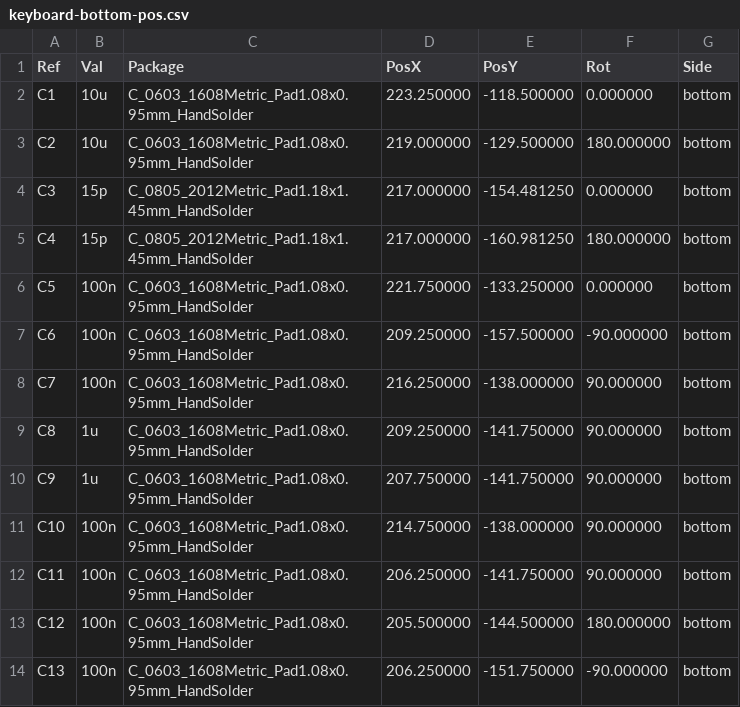
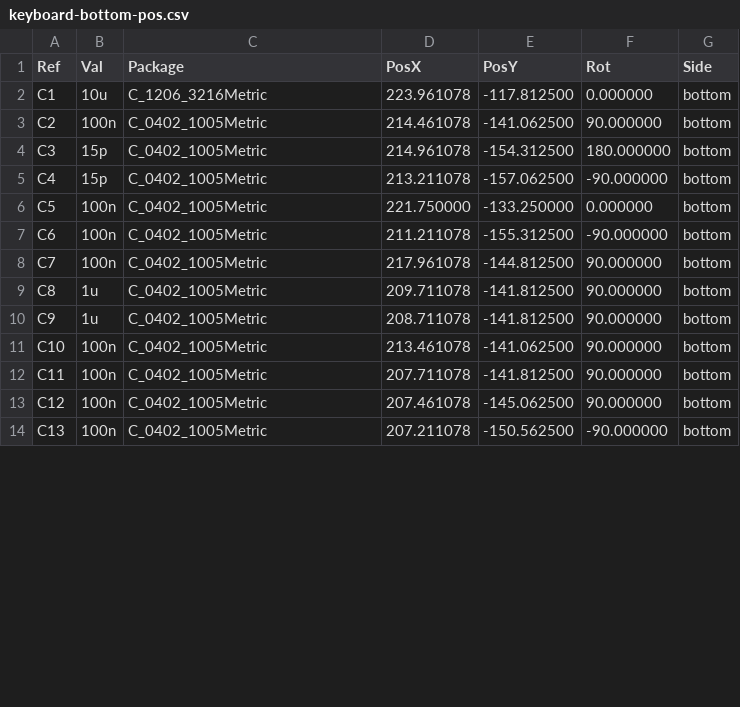
Before and after one commit to jackbrad1ey/thingamaboard_v2, a CSV file: pcb/production/keyboard-bottom-pos.csv, drawn as a sheet; only a part is shown; the diff covers the shown part only.

Commit message:
PCB ready for production

```diff
--- a/pcb/production/keyboard-bottom-pos.csv
+++ b/pcb/production/keyboard-bottom-pos.csv
@@ -1,14 +1,14 @@
 Ref,Val,Package,PosX,PosY,Rot,Side
-"C1","10u","C_0603_1608Metric_Pad1.08x0.95mm_HandSolder",223.250000,-118.500000,0.000000,bottom
-"C2","10u","C_0603_1608Metric_Pad1.08x0.95mm_HandSolder",219.000000,-129.500000,180.000000,bottom
-"C3","15p","C_0805_2012Metric_Pad1.18x1.45mm_HandSolder",217.000000,-154.481250,0.000000,bottom
-"C4","15p","C_0805_2012Metric_Pad1.18x1.45mm_HandSolder",217.000000,-160.981250,180.000000,bottom
-"C5","100n","C_0603_1608Metric_Pad1.08x0.95mm_HandSolder",221.750000,-133.250000,0.000000,bottom
-"C6","100n","C_0603_1608Metric_Pad1.08x0.95mm_HandSolder",209.250000,-157.500000,-90.000000,bottom
-"C7","100n","C_0603_1608Metric_Pad1.08x0.95mm_HandSolder",216.250000,-138.000000,90.000000,bottom
-"C8","1u","C_0603_1608Metric_Pad1.08x0.95mm_HandSolder",209.250000,-141.750000,90.000000,bottom
-"C9","1u","C_0603_1608Metric_Pad1.08x0.95mm_HandSolder",207.750000,-141.750000,90.000000,bottom
-"C10","100n","C_0603_1608Metric_Pad1.08x0.95mm_HandSolder",214.750000,-138.000000,90.000000,bottom
-"C11","100n","C_0603_1608Metric_Pad1.08x0.95mm_HandSolder",206.250000,-141.750000,90.000000,bottom
-"C12","100n","C_0603_1608Metric_Pad1.08x0.95mm_HandSolder",205.500000,-144.500000,180.000000,bottom
-"C13","100n","C_0603_1608Metric_Pad1.08x0.95mm_HandSolder",206.250000,-151.750000,-90.000000,bottom
+"C1","10u","C_1206_3216Metric",223.961078,-117.812500,0.000000,bottom
+"C2","100n","C_0402_1005Metric",214.461078,-141.062500,90.000000,bottom
+"C3","15p","C_0402_1005Metric",214.961078,-154.312500,180.000000,bottom
+"C4","15p","C_0402_1005Metric",213.211078,-157.062500,-90.000000,bottom
+"C5","100n","C_0402_1005Metric",221.750000,-133.250000,0.000000,bottom
+"C6","100n","C_0402_1005Metric",211.211078,-155.312500,-90.000000,bottom
+"C7","100n","C_0402_1005Metric",217.961078,-144.812500,90.000000,bottom
+"C8","1u","C_0402_1005Metric",209.711078,-141.812500,90.000000,bottom
+"C9","1u","C_0402_1005Metric",208.711078,-141.812500,90.000000,bottom
+"C10","100n","C_0402_1005Metric",213.461078,-141.062500,90.000000,bottom
+"C11","100n","C_0402_1005Metric",207.711078,-141.812500,90.000000,bottom
+"C12","100n","C_0402_1005Metric",207.461078,-145.062500,90.000000,bottom
+"C13","100n","C_0402_1005Metric",207.211078,-150.562500,-90.000000,bottom
```
Also changed, not shown: 57 edited cells elsewhere in this file, pcb/production/keyboard-top-pos.csv, pcb/production/keyboard.csv, 40 other files.
